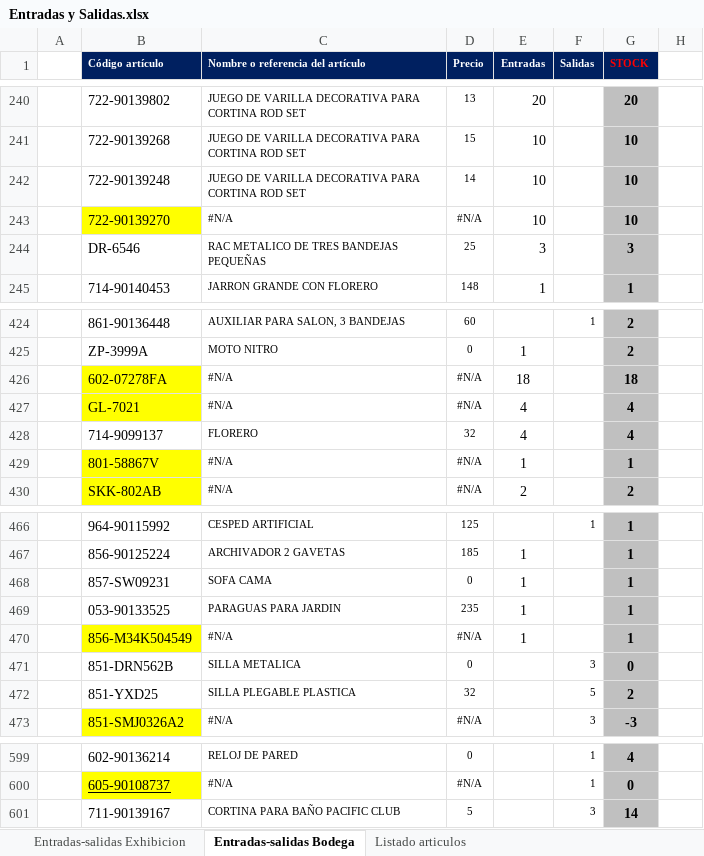
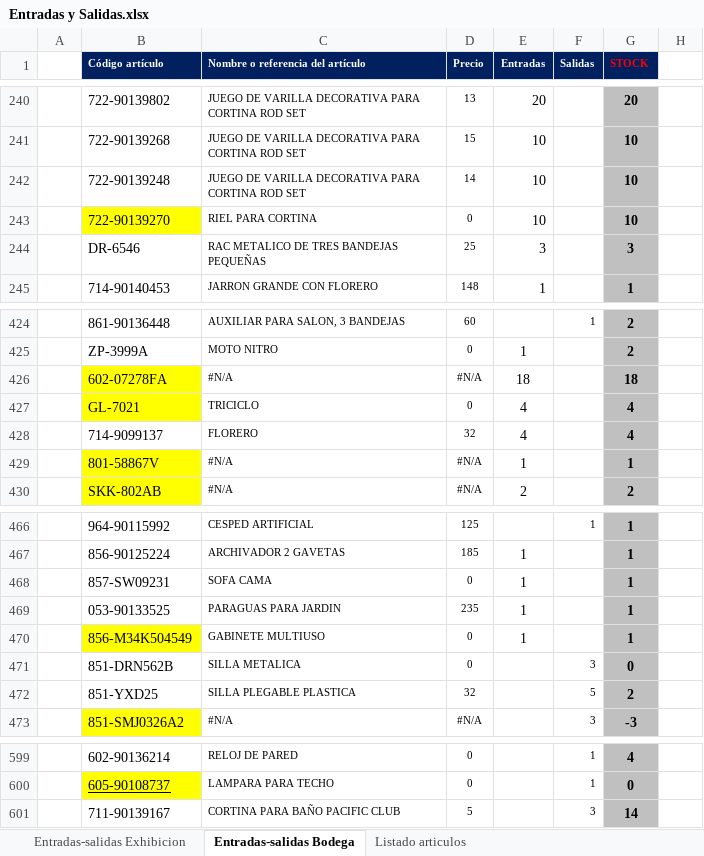
Before and after one commit to ajsilesleiva/MH, an Excel workbook: Entradas y Salidas.xlsx, sheet Entradas-salidas Bodega, drawn as a sheet; only a part is shown, gaps mark what is left out; values as stored, in another font and other column widths than the file's, no borders; conditional formats not drawn; the diff covers the shown part only; the diff names each change by its address in the sheet, - before the commit and + after, or states it on an @@ line.

```diff
--- a/Entradas y Salidas.xlsx (sheet Entradas-salidas Bodega)
+++ b/Entradas y Salidas.xlsx (sheet Entradas-salidas Bodega)
-C243 (Nombre o referencia del artículo): #N/A
+C243 (Nombre o referencia del artículo): RIEL PARA CORTINA
-D243 (Precio): #N/A
+D243 (Precio): 0
-C427 (Nombre o referencia del artículo): #N/A
+C427 (Nombre o referencia del artículo): TRICICLO
-D427 (Precio): #N/A
+D427 (Precio): 0
-C470 (Nombre o referencia del artículo): #N/A
+C470 (Nombre o referencia del artículo): GABINETE MULTIUSO
-D470 (Precio): #N/A
+D470 (Precio): 0
-C600 (Nombre o referencia del artículo): #N/A
+C600 (Nombre o referencia del artículo): LAMPARA PARA TECHO
-D600 (Precio): #N/A
+D600 (Precio): 0
```
Also changed, not shown: 40 edited cells elsewhere in this sheet, sheet Entradas-salidas Exhibicion, sheet Listado articulos.
